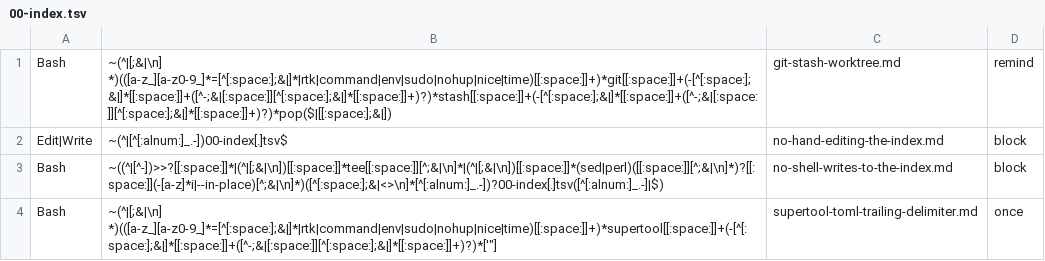
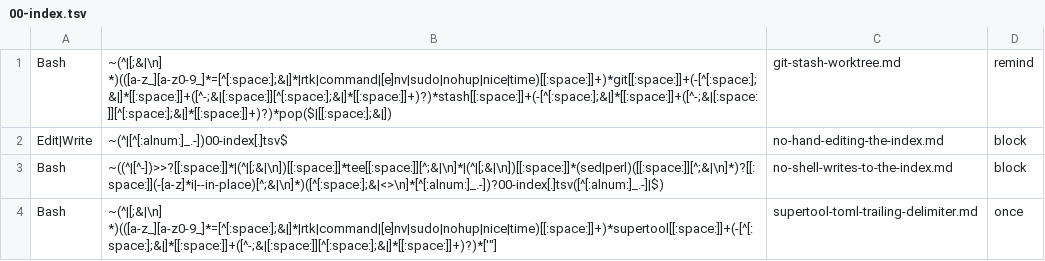
Before and after one commit to Digital-Process-Tools/claude-jit-context, a TSV file: .claude/jit-context/tools/00-manual/00-index.tsv, drawn as a sheet.

```diff
--- a/.claude/jit-context/tools/00-manual/00-index.tsv
+++ b/.claude/jit-context/tools/00-manual/00-index.tsv
@@ -1,4 +1,4 @@
-Bash	~(^|[;&|\n] *)(([a-z_][a-z0-9_]*=[^[:space:];&|]*|rtk|command|env|sudo|nohup|nice|time)[[:space:]]+)*git[[:space:]]+(-[^[:space:];&|]*[[:space:]]+([^-;&|[:space:]][^[:space:];&|]*[[:space:]]+)?)*stash[[:space:]]+(-[^[:space:];&|]*[[:space:]]+([^-;&|[:space:]][^[:space:];&|]*[[:space:]]+)?)*pop($|[[:space:];&|])	git-stash-worktree.md	remind			
+Bash	~(^|[;&|\n] *)(([a-z_][a-z0-9_]*=[^[:space:];&|]*|rtk|command|[e]nv|sudo|nohup|nice|time)[[:space:]]+)*git[[:space:]]+(-[^[:space:];&|]*[[:space:]]+([^-;&|[:space:]][^[:space:];&|]*[[:space:]]+)?)*stash[[:space:]]+(-[^[:space:];&|]*[[:space:]]+([^-;&|[:space:]][^[:space:];&|]*[[:space:]]+)?)*pop($|[[:space:];&|])	git-stash-worktree.md	remind			
 Edit|Write	~(^|[^[:alnum:]_.-])00-index[.]tsv$	no-hand-editing-the-index.md	block			
 Bash	~((^|[^-])>>?[[:space:]]*|(^|[;&|\n])[[:space:]]*tee[[:space:]][^;&|\n]*|(^|[;&|\n])[[:space:]]*(sed|perl)([[:space:]][^;&|\n]*)?[[:space:]](-[a-z]*i|--in-place)[^;&|\n]*)([^[:space:];&|<>\n]*[^[:alnum:]_.-])?00-index[.]tsv([^[:alnum:]_.-]|$)	no-shell-writes-to-the-index.md	block			
-Bash	~(^|[;&|\n] *)(([a-z_][a-z0-9_]*=[^[:space:];&|]*|rtk|command|env|sudo|nohup|nice|time)[[:space:]]+)*supertool[[:space:]]+(-[^[:space:];&|]*[[:space:]]+([^-;&|[:space:]][^[:space:];&|]*[[:space:]]+)?)*['"]	supertool-toml-trailing-delimiter.md	once			
+Bash	~(^|[;&|\n] *)(([a-z_][a-z0-9_]*=[^[:space:];&|]*|rtk|command|[e]nv|sudo|nohup|nice|time)[[:space:]]+)*supertool[[:space:]]+(-[^[:space:];&|]*[[:space:]]+([^-;&|[:space:]][^[:space:];&|]*[[:space:]]+)?)*['"]	supertool-toml-trailing-delimiter.md	once			
```
